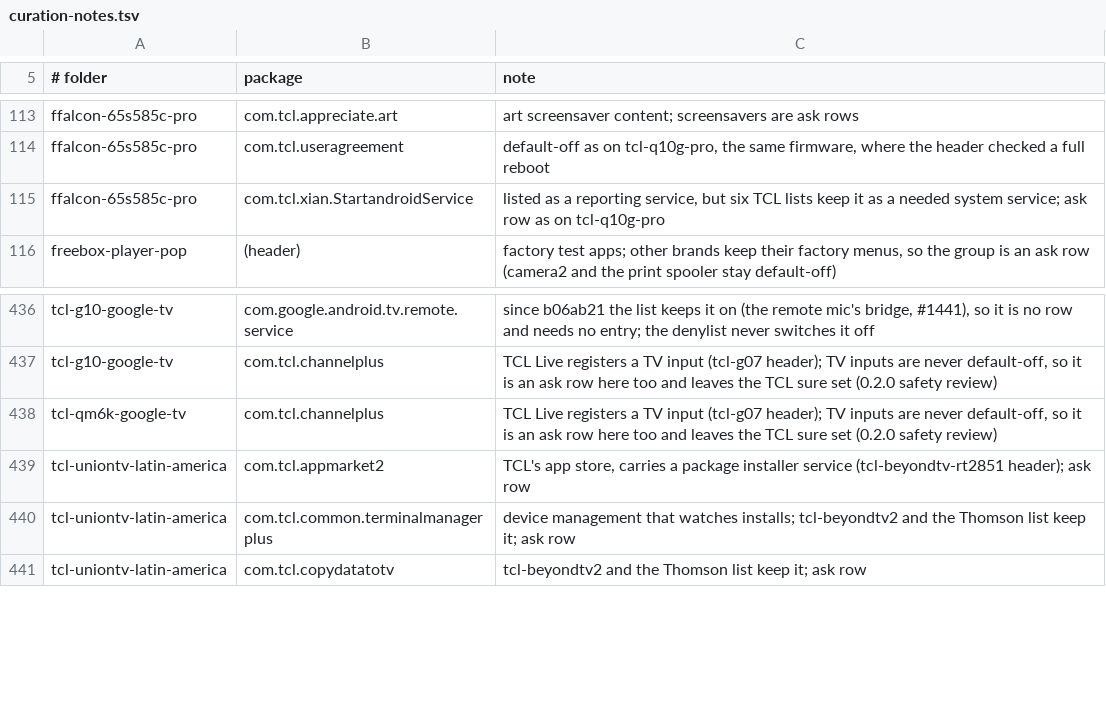
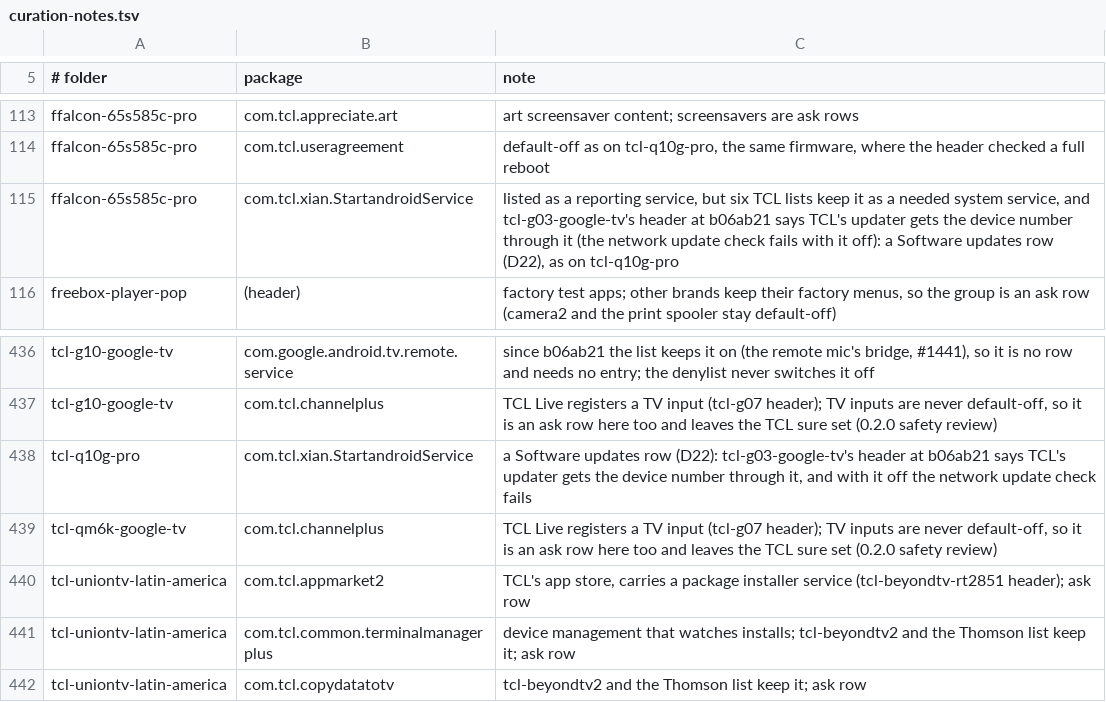
Before and after one commit to 3doxupox/cleanyourtv-app, a TSV file: core/spec/upstream-feedback/curation-notes.tsv, drawn as a sheet; only a part is shown, gaps mark what is left out.

Commit message:
Lists: com.tcl.xian.StartandroidService is a Software updates row on two TCL China lists
tcl-g03-google-tv's header at b06ab21 says TCL's updater gets the device
number through it, and the network update check fails with it off. On
ffalcon-65s585c-pro and tcl-q10g-pro it was an ask row filed as a
background service; it is now a Software updates row (D22), which the
Google Play build keeps on.

```diff
--- a/core/spec/upstream-feedback/curation-notes.tsv
+++ b/core/spec/upstream-feedback/curation-notes.tsv
@@ -114,3 +114,3 @@ ffalcon-65s585c-pro	com.tcl.appreciate.art	art screensaver content; screensavers
 ffalcon-65s585c-pro	com.tcl.useragreement	default-off as on tcl-q10g-pro, the same firmware, where the header checked a full reboot
-ffalcon-65s585c-pro	com.tcl.xian.StartandroidService	listed as a reporting service, but six TCL lists keep it as a needed system service; ask row as on tcl-q10g-pro
+ffalcon-65s585c-pro	com.tcl.xian.StartandroidService	listed as a reporting service, but six TCL lists keep it as a needed system service, and tcl-g03-google-tv's header at b06ab21 says TCL's updater gets the device number through it (the network update check fails with it off): a Software updates row (D22), as on tcl-q10g-pro
 freebox-player-pop	(header)	factory test apps; other brands keep their factory menus, so the group is an ask row (camera2 and the print spooler stay default-off)
@@ -437,2 +437,3 @@ tcl-g10-google-tv	com.google.android.tv.remote.service	since b06ab21 the list ke
 tcl-g10-google-tv	com.tcl.channelplus	TCL Live registers a TV input (tcl-g07 header); TV inputs are never default-off, so it is an ask row here too and leaves the TCL sure set (0.2.0 safety review)
+tcl-q10g-pro	com.tcl.xian.StartandroidService	a Software updates row (D22): tcl-g03-google-tv's header at b06ab21 says TCL's updater gets the device number through it, and with it off the network update check fails
 tcl-qm6k-google-tv	com.tcl.channelplus	TCL Live registers a TV input (tcl-g07 header); TV inputs are never default-off, so it is an ask row here too and leaves the TCL sure set (0.2.0 safety review)
```
Also changed, not shown: 1 other file.
